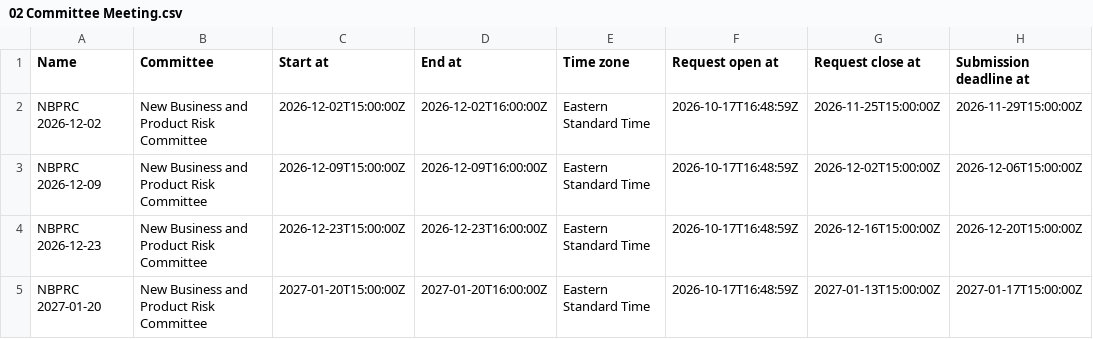
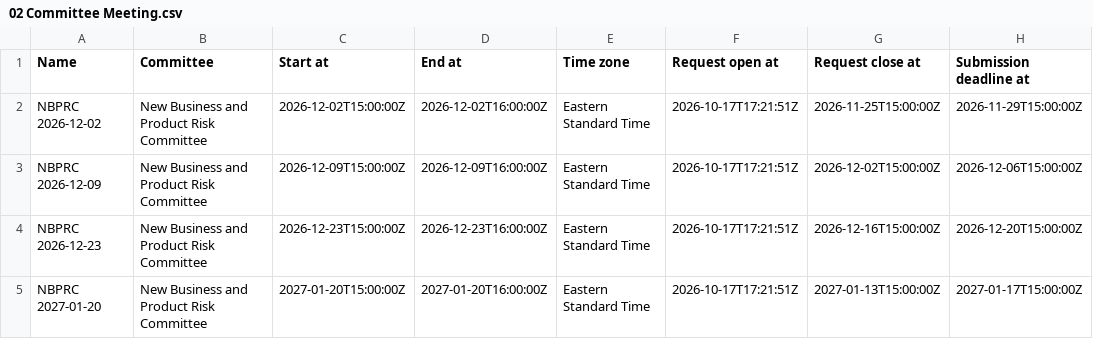
Before and after one commit to minna001/PowerApps-KitControls, a CSV file: apps/nbpra/sample-data/02 Committee Meeting.csv, drawn as a sheet; only a part is shown; the diff names each change by its address in the sheet, - before the commit and + after, or states it on an @@ line.

```diff
--- a/apps/nbpra/sample-data/02 Committee Meeting.csv
+++ b/apps/nbpra/sample-data/02 Committee Meeting.csv
-F2:F5 (Request open at): 2026-10-17T16:48:59Z
+F2:F5 (Request open at): 2026-10-17T17:21:51Z
```
Also changed, not shown: apps/nbpra/sample-data/04 Checklist Template.csv, apps/nbpra/sample-data/08 Submission.csv, 34 other files.
